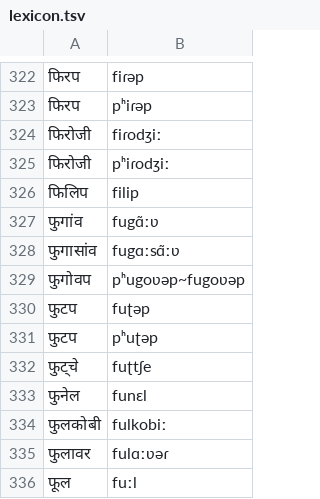
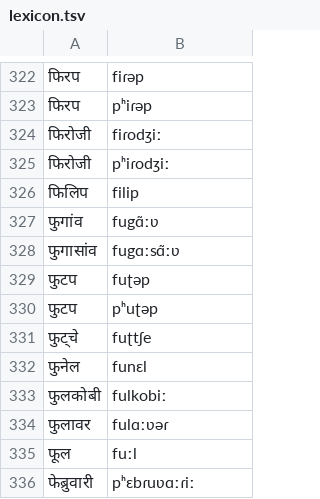
Before and after one commit to neurlang/dataset, a TSV file: konkani/lexicon.tsv, drawn as a sheet; only a part is shown, gaps mark what is left out; the shorter side is filled out with more unchanged rows.

```diff
--- a/konkani/lexicon.tsv
+++ b/konkani/lexicon.tsv
@@ -328,3 +328,2 @@
 फुगासांव	fugɑːsɑ̃ːʋ
-फुगोवप	pʰugoʋəp~fugoʋəp
 फुटप	fuʈəp
```
Also changed, not shown: slovak/lexicon.tsv.
